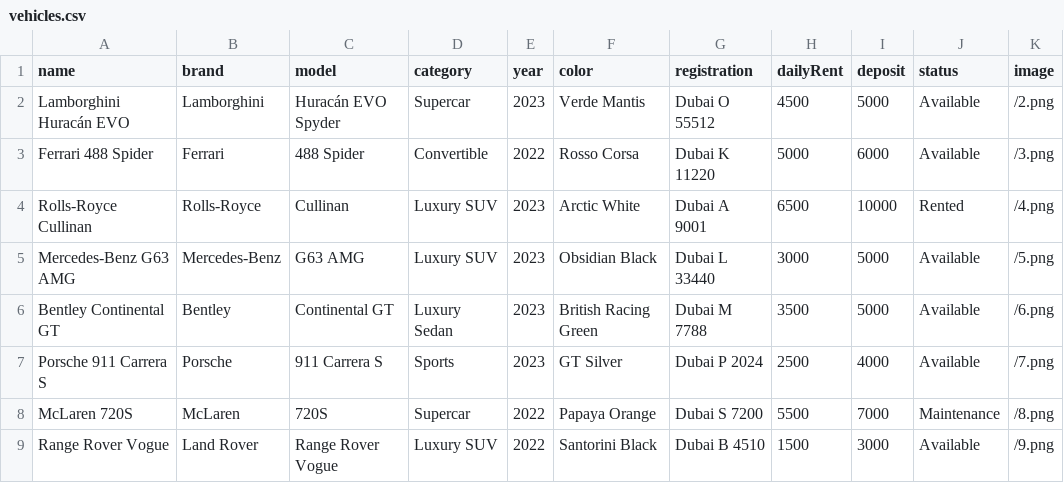
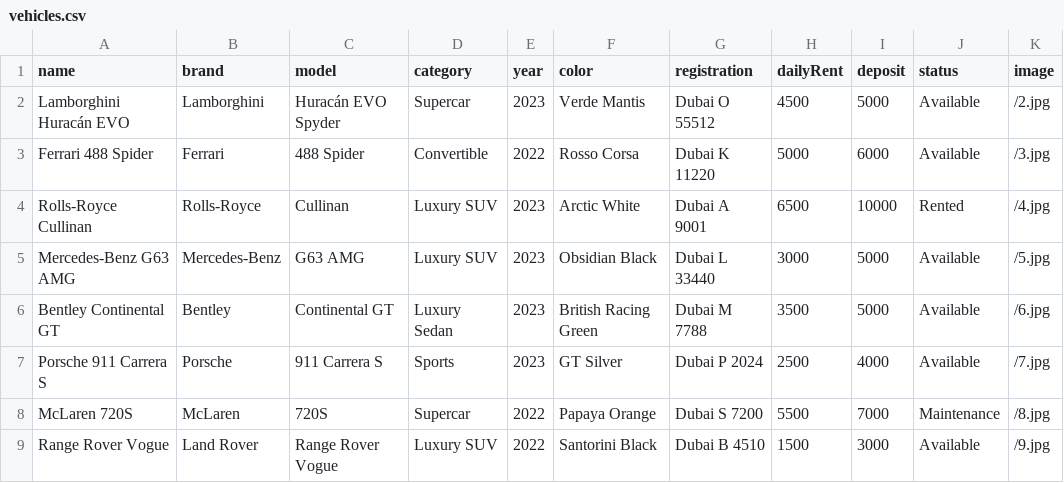
Before and after one commit to sheikhabuzar01/car-rental-management-system, a CSV file: public/vehicles.csv, drawn as a sheet.

```diff
--- a/public/vehicles.csv
+++ b/public/vehicles.csv
@@ -1,9 +1,9 @@
 name,brand,model,category,year,color,registration,dailyRent,deposit,status,image
-Lamborghini Huracán EVO,Lamborghini,Huracán EVO Spyder,Supercar,2023,Verde Mantis,Dubai O 55512,4500,5000,Available,/2.png
-Ferrari 488 Spider,Ferrari,488 Spider,Convertible,2022,Rosso Corsa,Dubai K 11220,5000,6000,Available,/3.png
-Rolls-Royce Cullinan,Rolls-Royce,Cullinan,Luxury SUV,2023,Arctic White,Dubai A 9001,6500,10000,Rented,/4.png
-Mercedes-Benz G63 AMG,Mercedes-Benz,G63 AMG,Luxury SUV,2023,Obsidian Black,Dubai L 33440,3000,5000,Available,/5.png
-Bentley Continental GT,Bentley,Continental GT,Luxury Sedan,2023,British Racing Green,Dubai M 7788,3500,5000,Available,/6.png
-Porsche 911 Carrera S,Porsche,911 Carrera S,Sports,2023,GT Silver,Dubai P 2024,2500,4000,Available,/7.png
-McLaren 720S,McLaren,720S,Supercar,2022,Papaya Orange,Dubai S 7200,5500,7000,Maintenance,/8.png
-Range Rover Vogue,Land Rover,Range Rover Vogue,Luxury SUV,2022,Santorini Black,Dubai B 4510,1500,3000,Available,/9.png
+Lamborghini Huracán EVO,Lamborghini,Huracán EVO Spyder,Supercar,2023,Verde Mantis,Dubai O 55512,4500,5000,Available,/2.jpg
+Ferrari 488 Spider,Ferrari,488 Spider,Convertible,2022,Rosso Corsa,Dubai K 11220,5000,6000,Available,/3.jpg
+Rolls-Royce Cullinan,Rolls-Royce,Cullinan,Luxury SUV,2023,Arctic White,Dubai A 9001,6500,10000,Rented,/4.jpg
+Mercedes-Benz G63 AMG,Mercedes-Benz,G63 AMG,Luxury SUV,2023,Obsidian Black,Dubai L 33440,3000,5000,Available,/5.jpg
+Bentley Continental GT,Bentley,Continental GT,Luxury Sedan,2023,British Racing Green,Dubai M 7788,3500,5000,Available,/6.jpg
+Porsche 911 Carrera S,Porsche,911 Carrera S,Sports,2023,GT Silver,Dubai P 2024,2500,4000,Available,/7.jpg
+McLaren 720S,McLaren,720S,Supercar,2022,Papaya Orange,Dubai S 7200,5500,7000,Maintenance,/8.jpg
+Range Rover Vogue,Land Rover,Range Rover Vogue,Luxury SUV,2022,Santorini Black,Dubai B 4510,1500,3000,Available,/9.jpg
```
Also changed, not shown: 18 other files.
